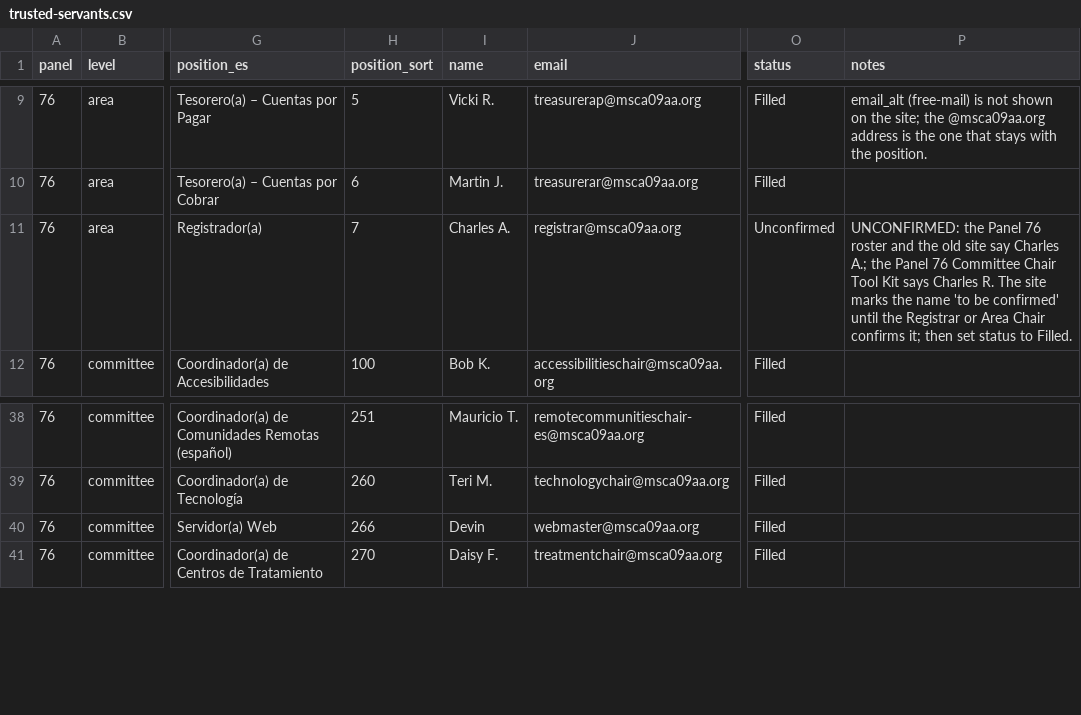
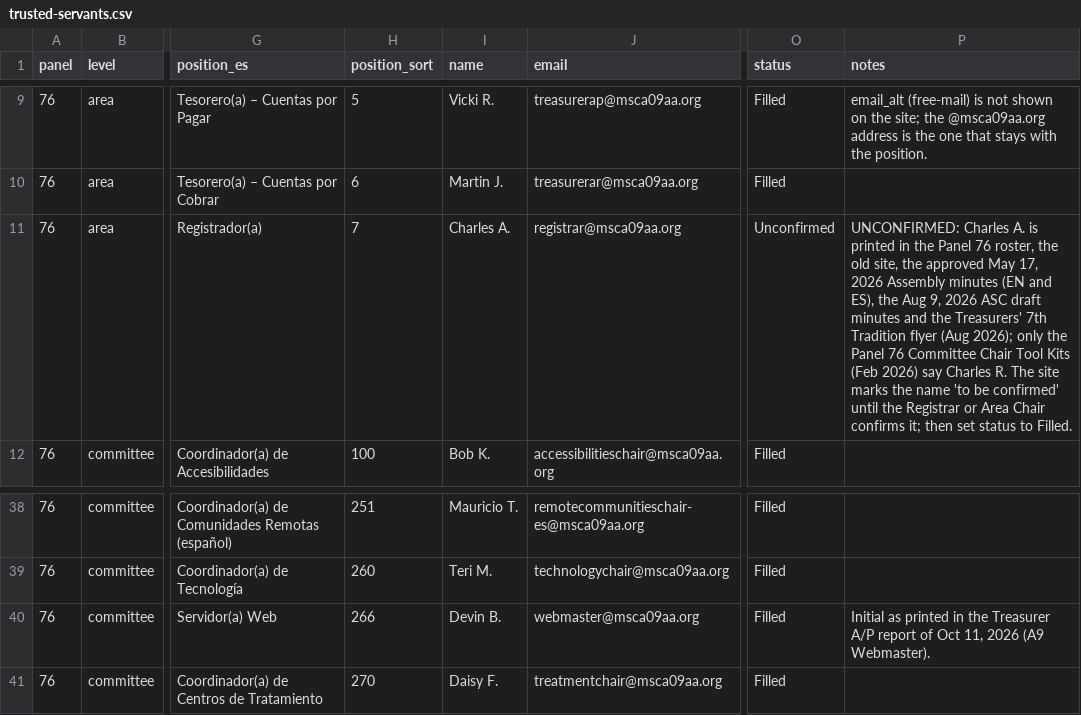
Before and after one commit to MKP715/MSCA09, a CSV file: data/trusted-servants.csv, drawn as a sheet; only a part is shown, gaps mark what is left out; the diff names each change by its address in the sheet, - before the commit and + after, or states it on an @@ line.

```diff
--- a/data/trusted-servants.csv
+++ b/data/trusted-servants.csv
-P11 (notes): UNCONFIRMED: the Panel 76 roster and the old site say Charles A.; the Panel 76 Committee Chair Tool Kit says Charles R.…
+P11 (notes): UNCONFIRMED: Charles A. is printed in the Panel 76 roster, the old site, the approved May 17, 2026 Assembly minutes (EN and ES), the Aug 9, 2026 ASC draft minutes and the Treasurers' 7th Tradition flyer (Aug 2026); only the Panel 76 Committee Chair Tool Kits (Feb 2026) say Charles R.…
-I40 (name): Devin
+I40 (name): Devin B.
-P40 (notes): (empty)
+P40 (notes): Initial as printed in the Treasurer A/P report of Oct 11, 2026 (A9 Webmaster).
```
Also changed, not shown: data/announcements.csv, data/documents/current.csv, 13 other files.
